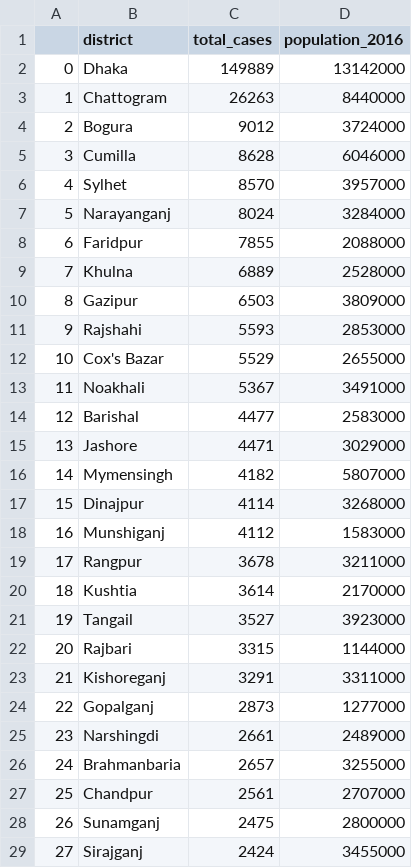
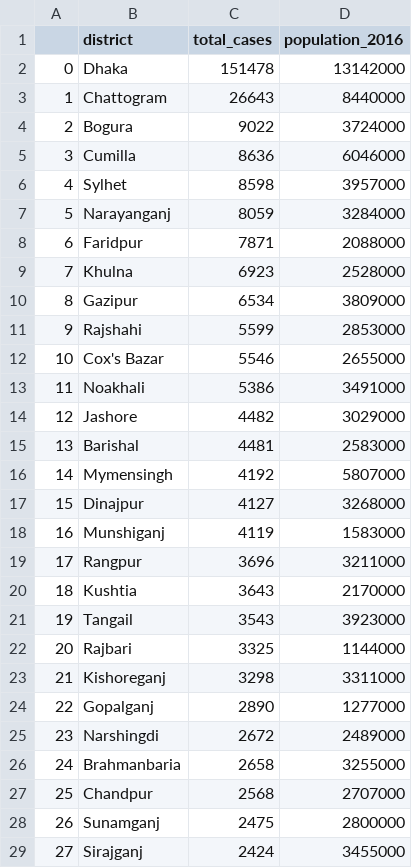
Before and after one commit to rezw4n/Bangladesh_Covid-19_Cases, a CSV file: Data/cases_including_pop_data.csv, drawn as a sheet; only a part is shown; the diff covers the shown part only.

```diff
--- a/Data/cases_including_pop_data.csv
+++ b/Data/cases_including_pop_data.csv
@@ -1,28 +1,28 @@
 ,district,total_cases,population_2016
-0,Dhaka,149889,13142000
-1,Chattogram,26263,8440000
-2,Bogura,9012,3724000
-3,Cumilla,8628,6046000
-4,Sylhet,8570,3957000
-5,Narayanganj,8024,3284000
-6,Faridpur,7855,2088000
-7,Khulna,6889,2528000
-8,Gazipur,6503,3809000
-9,Rajshahi,5593,2853000
-10,Cox's Bazar,5529,2655000
-11,Noakhali,5367,3491000
-12,Barishal,4477,2583000
-13,Jashore,4471,3029000
-14,Mymensingh,4182,5807000
-15,Dinajpur,4114,3268000
-16,Munshiganj,4112,1583000
-17,Rangpur,3678,3211000
-18,Kushtia,3614,2170000
-19,Tangail,3527,3923000
-20,Rajbari,3315,1144000
-21,Kishoreganj,3291,3311000
-22,Gopalganj,2873,1277000
-23,Narshingdi,2661,2489000
-24,Brahmanbaria,2657,3255000
-25,Chandpur,2561,2707000
+0,Dhaka,151478,13142000
+1,Chattogram,26643,8440000
+2,Bogura,9022,3724000
+3,Cumilla,8636,6046000
+4,Sylhet,8598,3957000
+5,Narayanganj,8059,3284000
+6,Faridpur,7871,2088000
+7,Khulna,6923,2528000
+8,Gazipur,6534,3809000
+9,Rajshahi,5599,2853000
+10,Cox's Bazar,5546,2655000
+11,Noakhali,5386,3491000
+12,Jashore,4482,3029000
+13,Barishal,4481,2583000
+14,Mymensingh,4192,5807000
+15,Dinajpur,4127,3268000
+16,Munshiganj,4119,1583000
+17,Rangpur,3696,3211000
+18,Kushtia,3643,2170000
+19,Tangail,3543,3923000
+20,Rajbari,3325,1144000
+21,Kishoreganj,3298,3311000
+22,Gopalganj,2890,1277000
+23,Narshingdi,2672,2489000
+24,Brahmanbaria,2658,3255000
+25,Chandpur,2568,2707000
 26,Sunamganj,2475,2800000
```
Also changed, not shown: 27 edited cells elsewhere in this file, Data/bd_daily_cases.csv, Data/district_cases.csv, 3 other files.
